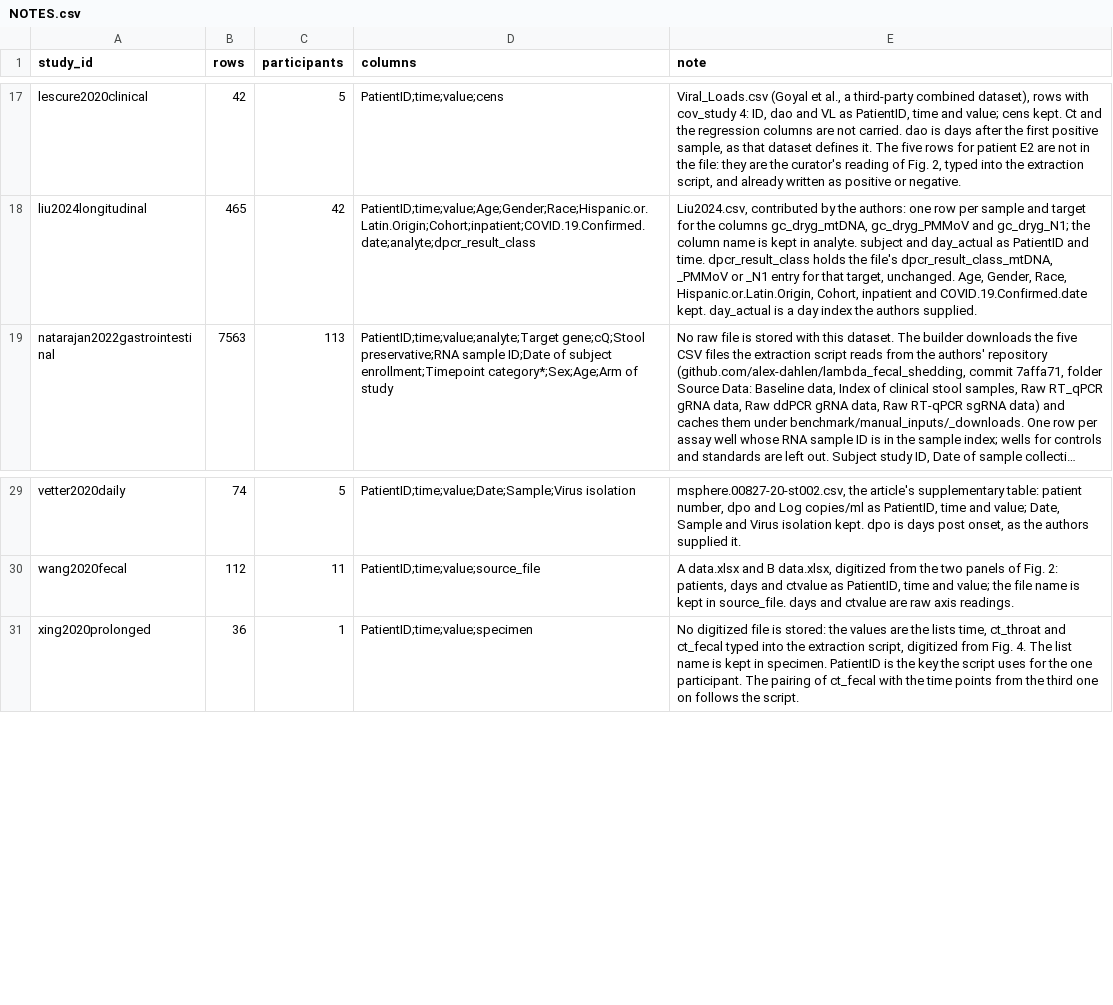
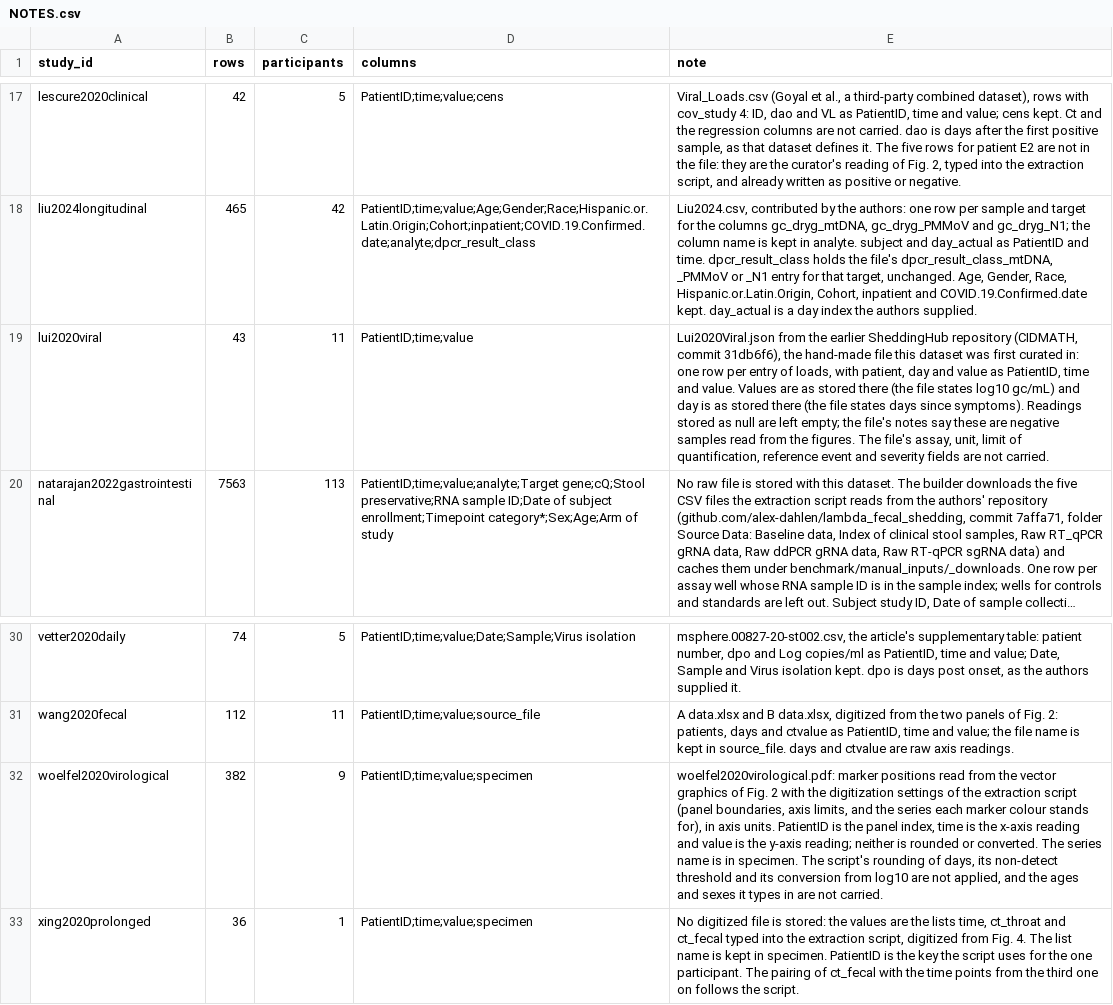
Before and after one commit to shedding-hub/shedding-hub, a CSV file: benchmark/manual_inputs/NOTES.csv, drawn as a sheet; only a part is shown, gaps mark what is left out; long unchanged cells end in …; the diff names each change by its address in the sheet, - before the commit and + after, or states it on an @@ line.

```diff
--- a/benchmark/manual_inputs/NOTES.csv
+++ b/benchmark/manual_inputs/NOTES.csv
+row 19: lui2020viral | 43 | 11 | PatientID;time;value | Lui2020Viral.json from the earlier SheddingHub repository (CIDMATH, commit 31db6f6), the hand-made file this dataset was first curated in: one row per entry of loads, with patient, day and value as PatientID, time and value. Values are as stored there (the file states log10 gc/mL) and day is as stored there (the file states days since symptoms). Readings stored as null are left empty; the file's notes say these are negative samples read from the figures. The file's assay, unit, limit of quantification, reference event and severity fields are not carried.
+row 32: woelfel2020virological | 382 | 9 | PatientID;time;value;specimen | woelfel2020virological.pdf: marker positions read from the vector graphics of Fig. 2 with the digitization settings of the extraction script (panel boundaries, axis limits, and the series each marker colour stands for), in axis units. PatientID is the panel index, time is the x-axis reading and value is the y-axis reading; neither is rounded or converted. The series name is in specimen. The script's rounding of days, its non-detect threshold and its conversion from log10 are not applied, and the ages and sexes it types in are not carried.
```
Also changed, not shown: 5 other files.
